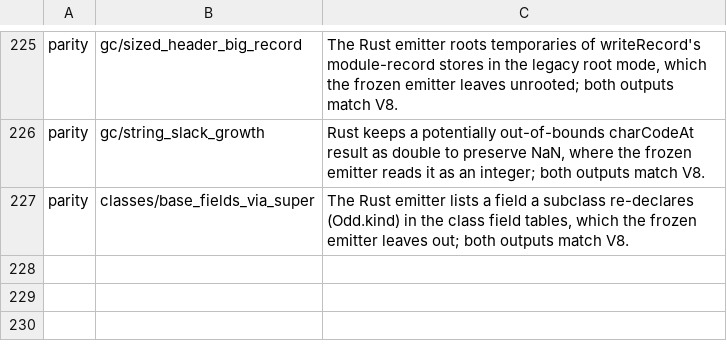
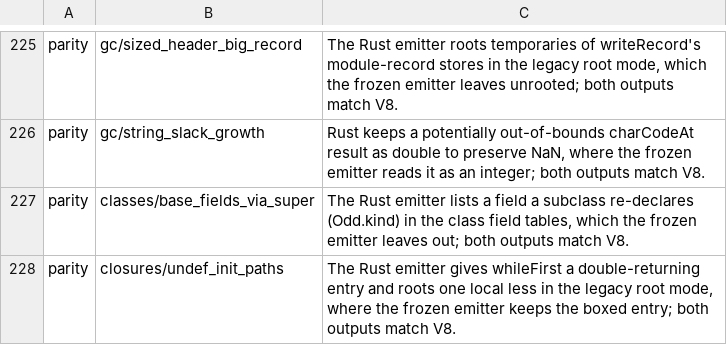
Before and after one commit to kazhiramatsu/garnet, a TSV file: scripts/frozen_known_diffs.tsv, drawn as a sheet; only a part is shown, gaps mark what is left out.

```diff
--- a/scripts/frozen_known_diffs.tsv
+++ b/scripts/frozen_known_diffs.tsv
@@ -227 +227,2 @@ parity	gc/string_slack_growth	Rust keeps a potentially out-of-bounds charCodeAt
 parity	classes/base_fields_via_super	The Rust emitter lists a field a subclass re-declares (Odd.kind) in the class field tables, which the frozen emitter leaves out; both outputs match V8.
+parity	closures/undef_init_paths	The Rust emitter gives whileFirst a double-returning entry and roots one local less in the legacy root mode, where the frozen emitter keeps the boxed entry; both outputs match V8.
```
Also changed, not shown: 6 other files.
